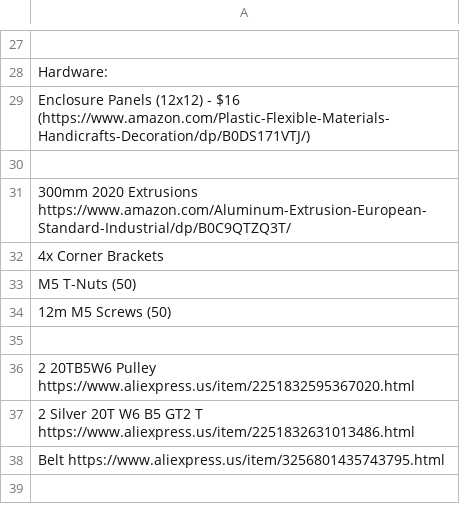
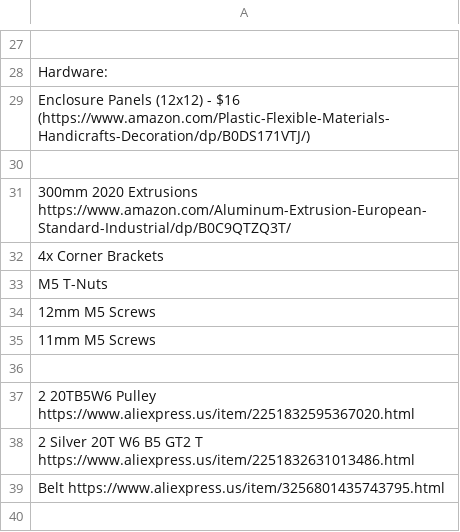
Before and after one commit to Firestorm108/5W-Laser-Cutter, a CSV file: BOM.csv, drawn as a sheet; only a part is shown, gaps mark what is left out.

Commit message:
Update BOM.csv

```diff
--- a/BOM.csv
+++ b/BOM.csv
@@ -32,4 +32,5 @@ Enclosure Panels (12x12) - $16 (https://www.amazon.com/Plastic-Flexible-Material
 4x Corner Brackets
-M5 T-Nuts (50)
-12m M5 Screws (50)
+M5 T-Nuts
+12mm M5 Screws
+11mm M5 Screws
 
```
